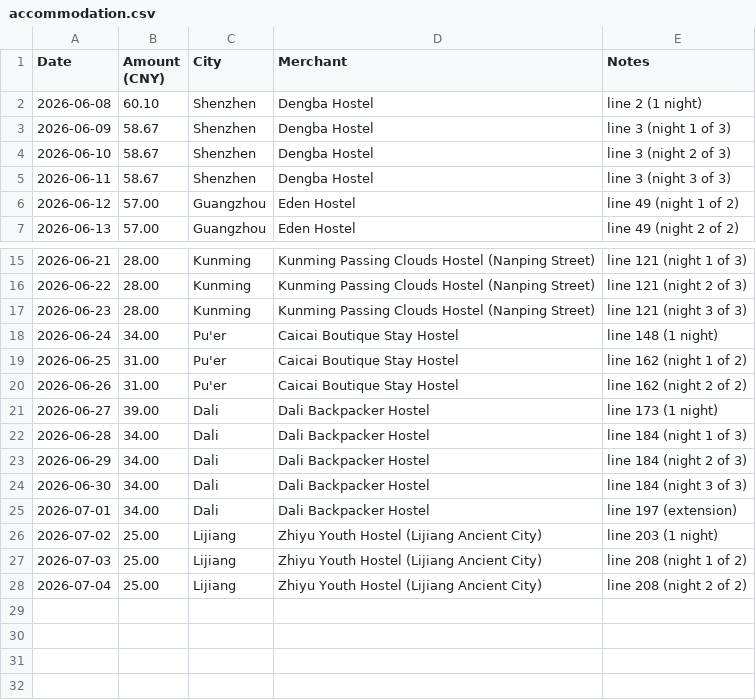
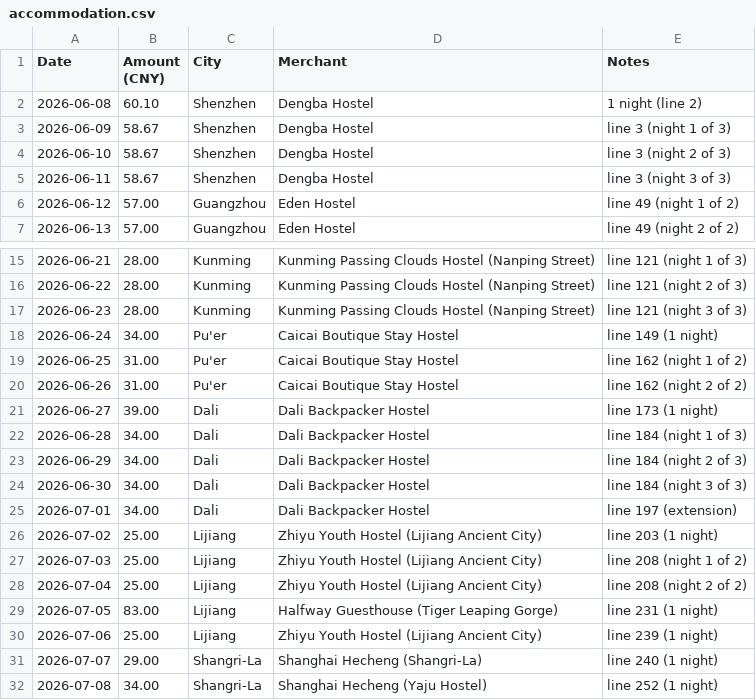
Before and after one commit to superbahbi/china-travel-wrapped, a CSV file: client/public/data/accommodation.csv, drawn as a sheet; only a part is shown, gaps mark what is left out.

Commit message:
Update accommodation.csv

```diff
--- a/client/public/data/accommodation.csv
+++ b/client/public/data/accommodation.csv
@@ -1,3 +1,3 @@
 "Date","Amount (CNY)","City","Merchant","Notes"
-"2026-06-08",60.10,"Shenzhen","Dengba Hostel","line 2 (1 night)"
+"2026-06-08",60.10,"Shenzhen","Dengba Hostel","1 night (line 2)"
 "2026-06-09",58.67,"Shenzhen","Dengba Hostel","line 3 (night 1 of 3)"
@@ -17,3 +17,3 @@
 "2026-06-23",28.00,"Kunming","Kunming Passing Clouds Hostel (Nanping Street)","line 121 (night 3 of 3)"
-"2026-06-24",34.00,"Pu'er","Caicai Boutique Stay Hostel","line 148 (1 night)"
+"2026-06-24",34.00,"Pu'er","Caicai Boutique Stay Hostel","line 149 (1 night)"
 "2026-06-25",31.00,"Pu'er","Caicai Boutique Stay Hostel","line 162 (night 1 of 2)"
@@ -28 +28,5 @@
 "2026-07-04",25.00,"Lijiang","Zhiyu Youth Hostel (Lijiang Ancient City)","line 208 (night 2 of 2)"
+"2026-07-05",83.00,"Lijiang","Halfway Guesthouse (Tiger Leaping Gorge)","line 231 (1 night)"
+"2026-07-06",25.00,"Lijiang","Zhiyu Youth Hostel (Lijiang Ancient City)","line 239 (1 night)"
+"2026-07-07",29.00,"Shangri-La","Shanghai Hecheng (Shangri-La)","line 240 (1 night)"
+"2026-07-08",34.00,"Shangri-La","Shanghai Hecheng (Yaju Hostel)","line 252 (1 night)"
```
